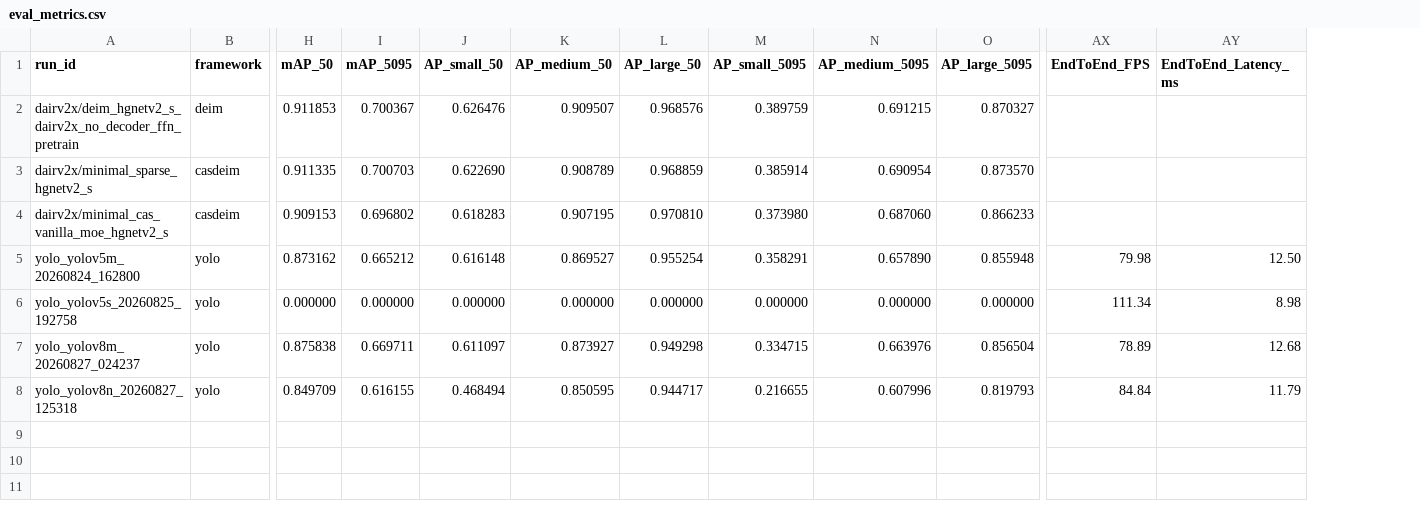
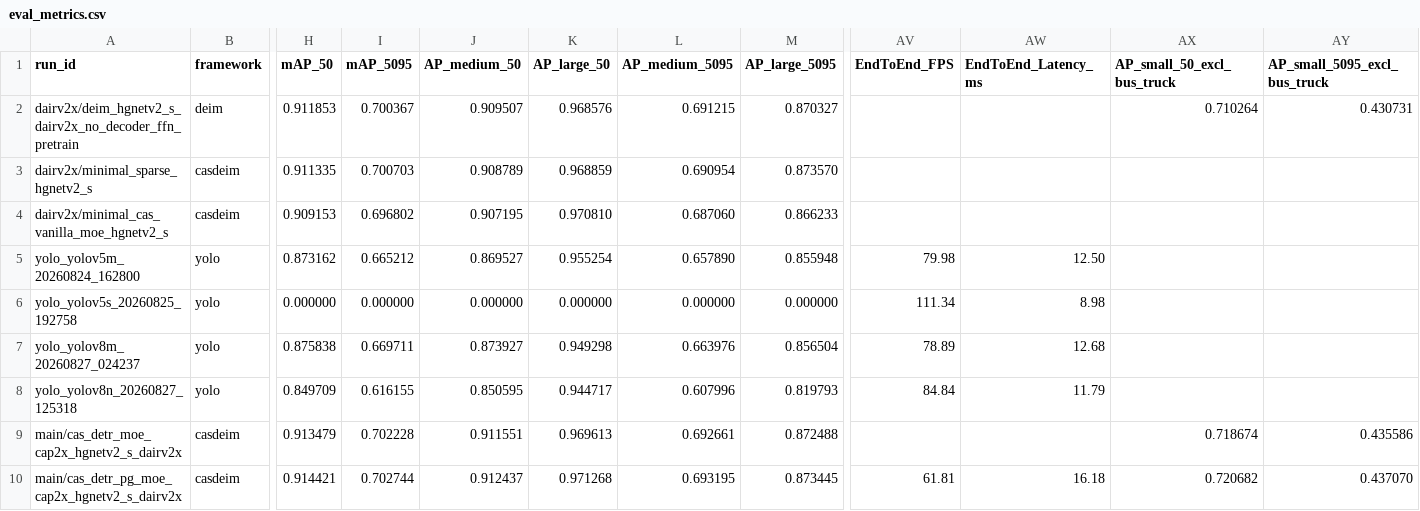
Before and after one commit to WhyNot0YJ/CaS_DETR, a CSV file: experiments/reports/dairv2x/eval_metrics.csv, drawn as a sheet; only a part is shown, gaps mark what is left out; removed rows and columns are numbered as before the commit, all else as after; rows hold the shown columns only; the diff names each change by its address in the sheet, - before the commit and + after, or states it on an @@ line.

Commit message:
feat(eval): add low-sample small AP diagnostics

```diff
--- a/experiments/reports/dairv2x/eval_metrics.csv
+++ b/experiments/reports/dairv2x/eval_metrics.csv
-column J (AP_small_50), rows 2-8: 0.626476 | 0.622690 | 0.618283 | 0.616148 | 0.000000 | 0.611097 | 0.468494
-column M (AP_small_5095), rows 2-8: 0.389759 | 0.385914 | 0.373980 | 0.358291 | 0.000000 | 0.334715 | 0.216655
+column AX (AP_small_50_excl_bus_truck), row 2: 0.710264
+column AY (AP_small_5095_excl_bus_truck), row 2: 0.430731
+row 9: main/cas_detr_moe_cap2x_hgnetv2_s_dairv2x | casdeim | 0.913479 | 0.702228 | 0.911551 | 0.969613 | 0.692661 | 0.872488 |  |  | 0.718674 | 0.435586
+row 10: main/cas_detr_pg_moe_cap2x_hgnetv2_s_dairv2x | casdeim | 0.914421 | 0.702744 | 0.912437 | 0.971268 | 0.693195 | 0.873445 | 61.81 | 16.18 | 0.720682 | 0.437070
```
Also changed, not shown: 8 other files.
